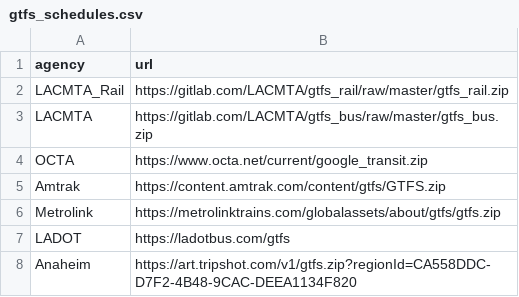
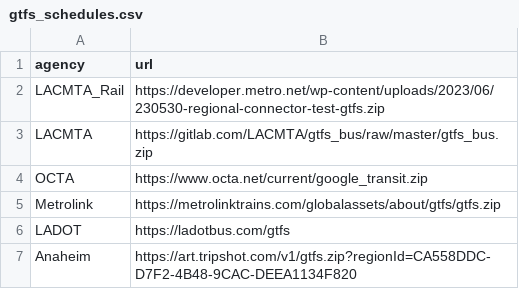
Before and after one commit to catenarytransit/catenary-backend, a CSV file: gtfs_schedules.csv, drawn as a sheet.

```diff
--- a/gtfs_schedules.csv
+++ b/gtfs_schedules.csv
@@ -1,6 +1,5 @@
 agency,url
-"LACMTA_Rail",https://gitlab.com/LACMTA/gtfs_rail/raw/master/gtfs_rail.zip
+"LACMTA_Rail",https://developer.metro.net/wp-content/uploads/2023/06/230530-regional-connector-test-gtfs.zip
 LACMTA,https://gitlab.com/LACMTA/gtfs_bus/raw/master/gtfs_bus.zip
 "OCTA",https://www.octa.net/current/google_transit.zip
-"Amtrak",https://content.amtrak.com/content/gtfs/GTFS.zip
 "Metrolink",https://metrolinktrains.com/globalassets/about/gtfs/gtfs.zip
```
Also changed, not shown: 4 other files.
